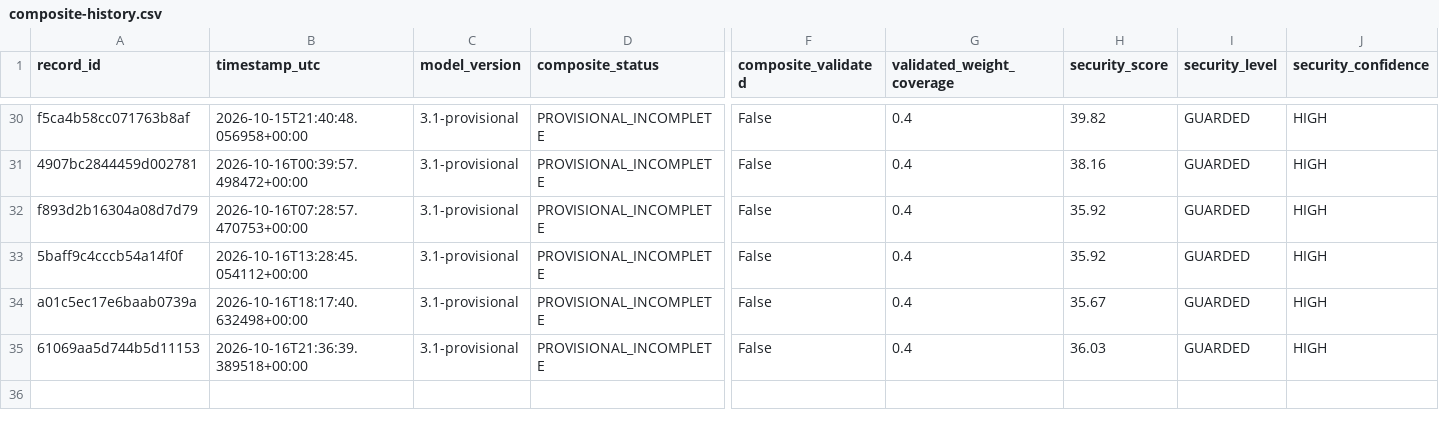
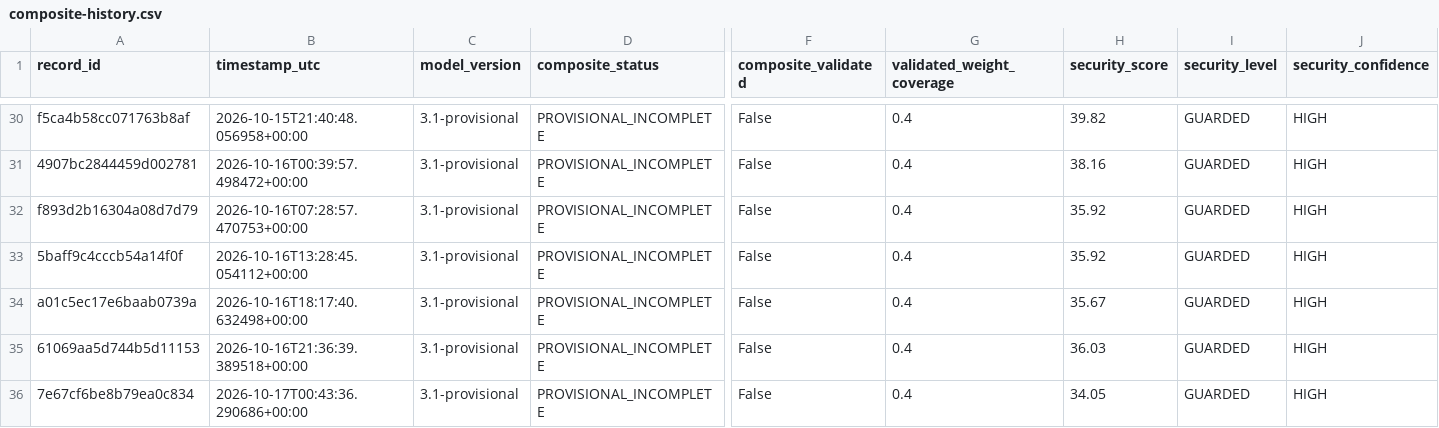
Before and after one commit to mikloshetzer-sketch/energy-data, a CSV file: history/hormuz/composite-history.csv, drawn as a sheet; only a part is shown, gaps mark what is left out; rows hold the shown columns only; the diff names each change by its address in the sheet, - before the commit and + after, or states it on an @@ line.

```diff
--- a/history/hormuz/composite-history.csv
+++ b/history/hormuz/composite-history.csv
+row 36: 7e67cf6be8b79ea0c834 | 2026-10-17T00:43:36.290686+00:00 | 3.1-provisional | PROVISIONAL_INCOMPLETE | False | 0.4 | 34.05 | GUARDED | HIGH
```
Also changed, not shown: 3 other files.
